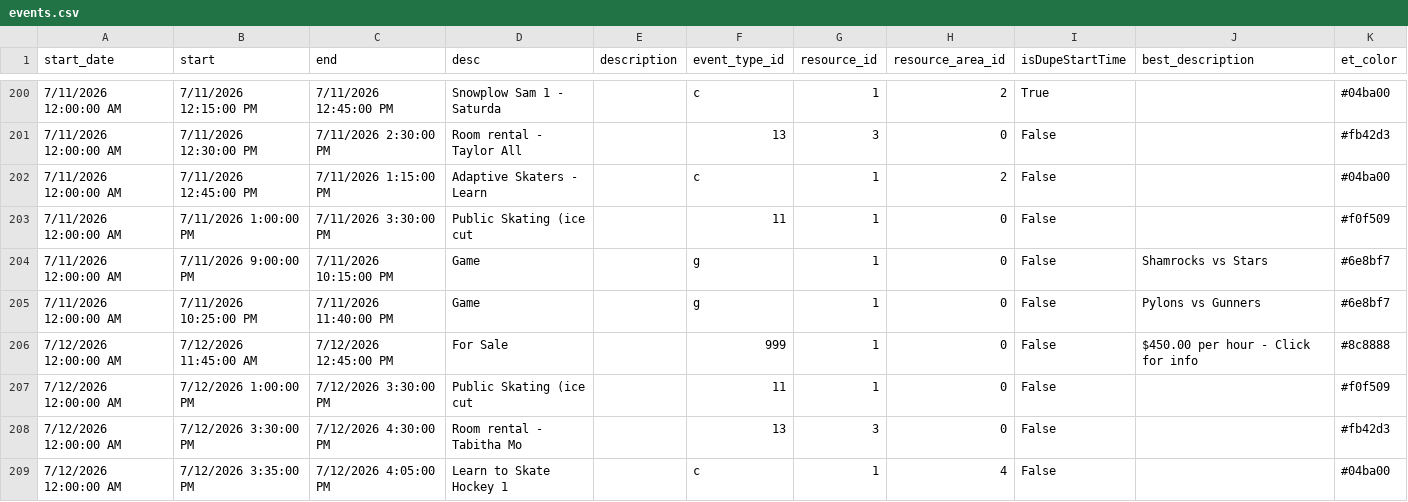
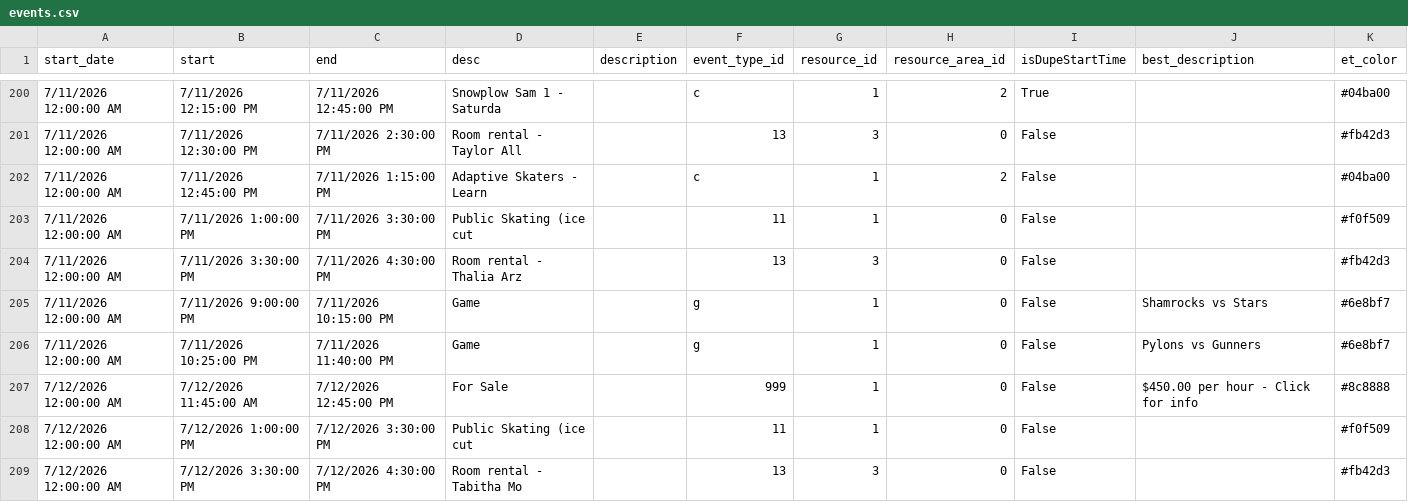
Before and after one commit to epicentr/aerodrome-ical-proxy, a CSV file: events.csv, drawn as a sheet; only a part is shown, gaps mark what is left out; the shorter side is filled out with more unchanged rows; the diff names each change by its address in the sheet, - before the commit and + after, or states it on an @@ line.

Commit message:
Update calendar data
Diff summary:
diff --git a/events.csv b/events.csv
index 8ed3b75..0163a9c 100644
--- a/events.csv
+++ b/events.csv
@@ -203,0 +204 @@ start_date,start,end,desc,description,event_type_id,resource_id,resource_area_id
+7/11/2026 12:00:00 AM,7/11/2026 3:30:00 PM,7/11/2026 4:30:00 PM,Room rental - Thalia Arz,,13,3,0,False,,#fb42d3

```diff
--- a/events.csv
+++ b/events.csv
+row 204: 7/11/2026 12:00:00 AM | 7/11/2026 3:30:00 PM | 7/11/2026 4:30:00 PM | Room rental - Thalia Arz |  | 13 | 3 | 0 | False |  | #fb42d3
```
Also changed, not shown: 7 other files.
